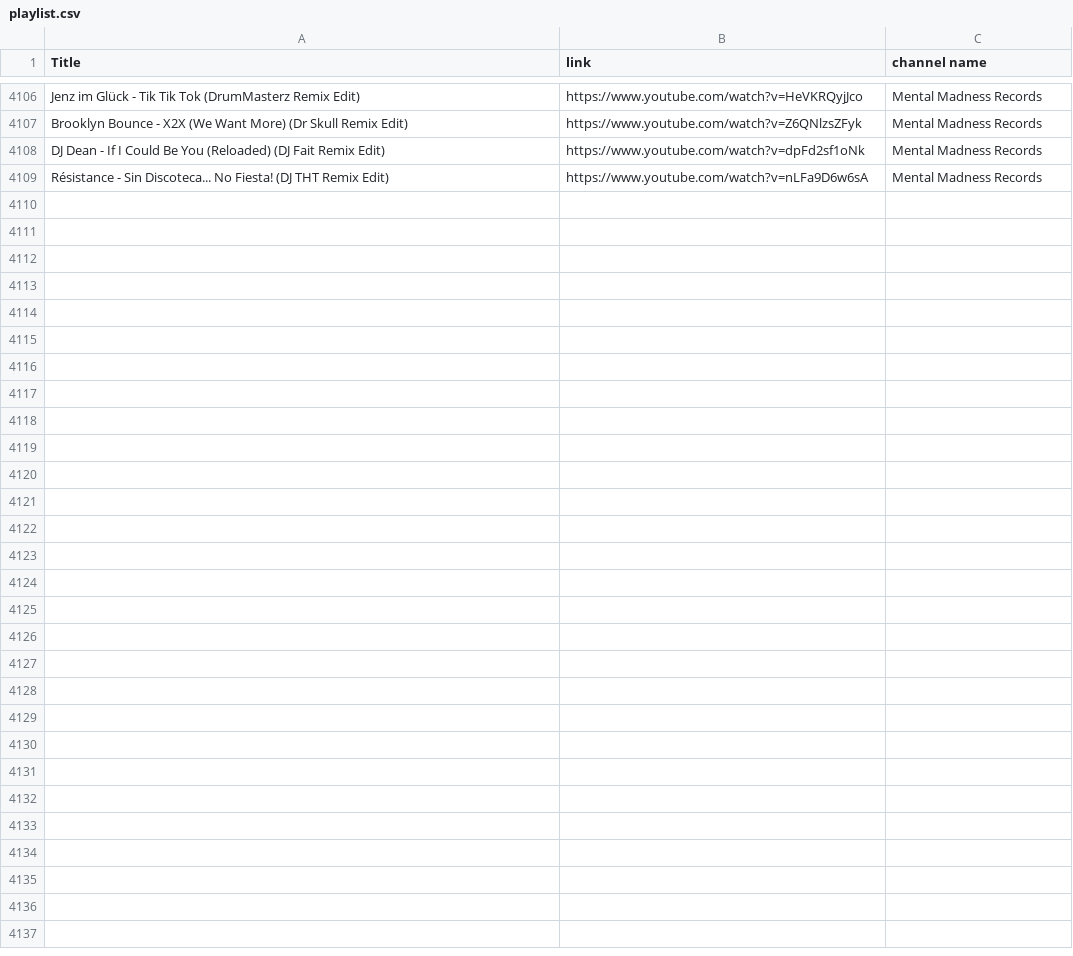
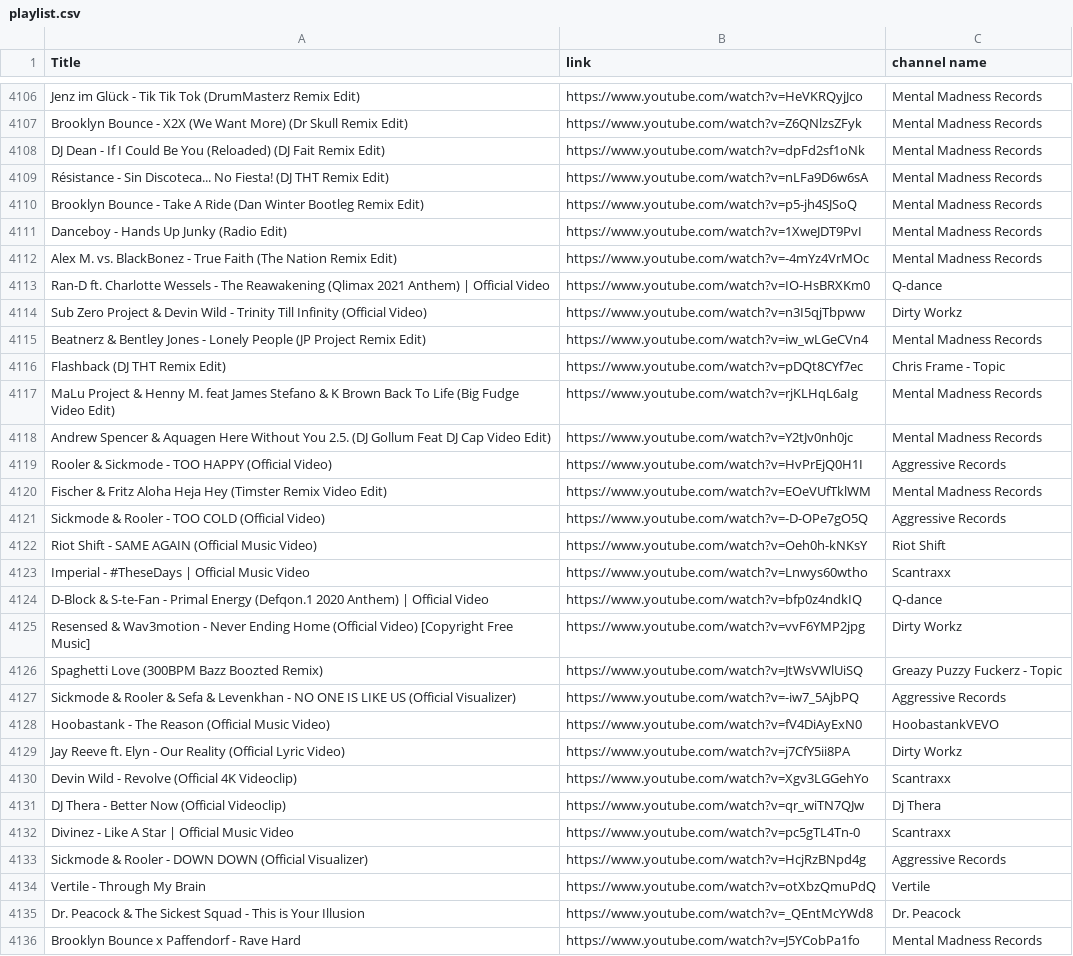
Before and after one commit to kusti420/BestSongsOfAllTime, a CSV file: CSV/playlist.csv, drawn as a sheet; only a part is shown, gaps mark what is left out; the diff names each change by its address in the sheet, - before the commit and + after, or states it on an @@ line.

Commit message:
idk

```diff
--- a/CSV/playlist.csv
+++ b/CSV/playlist.csv
+row 4110: Brooklyn Bounce - Take A Ride (Dan Winter Bootleg Remix Edit) | https://www.youtube.com/watch?v=p5-jh4SJSoQ | Mental Madness Records
+row 4111: Danceboy - Hands Up Junky (Radio Edit) | https://www.youtube.com/watch?v=1XweJDT9PvI | Mental Madness Records
+row 4112: Alex M. vs. BlackBonez - True Faith (The Nation Remix Edit) | https://www.youtube.com/watch?v=-4mYz4VrMOc | Mental Madness Records
+row 4113: Ran-D ft. Charlotte Wessels - The Reawakening (Qlimax 2021 Anthem) | Official Video | https://www.youtube.com/watch?v=IO-HsBRXKm0 | Q-dance
+row 4114: Sub Zero Project & Devin Wild - Trinity Till Infinity (Official Video) | https://www.youtube.com/watch?v=n3I5qjTbpww | Dirty Workz
+row 4115: Beatnerz & Bentley Jones - Lonely People (JP Project Remix Edit) | https://www.youtube.com/watch?v=iw_wLGeCVn4 | Mental Madness Records
+row 4116: Flashback (DJ THT Remix Edit) | https://www.youtube.com/watch?v=pDQt8CYf7ec | Chris Frame - Topic
+row 4117: MaLu Project & Henny M. feat James Stefano & K Brown Back To Life (Big Fudge Video Edit) | https://www.youtube.com/watch?v=rjKLHqL6aIg | Mental Madness Records
+row 4118: Andrew Spencer & Aquagen Here Without You 2.5. (DJ Gollum Feat DJ Cap Video Edit) | https://www.youtube.com/watch?v=Y2tJv0nh0jc | Mental Madness Records
+row 4119: Rooler & Sickmode - TOO HAPPY (Official Video) | https://www.youtube.com/watch?v=HvPrEjQ0H1I | Aggressive Records
+row 4120: Fischer & Fritz Aloha Heja Hey (Timster Remix Video Edit) | https://www.youtube.com/watch?v=EOeVUfTklWM | Mental Madness Records
+row 4121: Sickmode & Rooler - TOO COLD (Official Video) | https://www.youtube.com/watch?v=-D-OPe7gO5Q | Aggressive Records
+row 4122: Riot Shift - SAME AGAIN (Official Music Video) | https://www.youtube.com/watch?v=Oeh0h-kNKsY | Riot Shift
+row 4123: Imperial - #TheseDays | Official Music Video | https://www.youtube.com/watch?v=Lnwys60wtho | Scantraxx
+row 4124: D-Block & S-te-Fan - Primal Energy (Defqon.1 2020 Anthem) | Official Video | https://www.youtube.com/watch?v=bfp0z4ndkIQ | Q-dance
+row 4125: Resensed & Wav3motion - Never Ending Home (Official Video) [Copyright Free Music] | https://www.youtube.com/watch?v=vvF6YMP2jpg | Dirty Workz
+row 4126: Spaghetti Love (300BPM Bazz Boozted Remix) | https://www.youtube.com/watch?v=JtWsVWlUiSQ | Greazy Puzzy Fuckerz - Topic
+row 4127: Sickmode & Rooler & Sefa & Levenkhan - NO ONE IS LIKE US (Official Visualizer) | https://www.youtube.com/watch?v=-iw7_5AjbPQ | Aggressive Records
+row 4128: Hoobastank - The Reason (Official Music Video) | https://www.youtube.com/watch?v=fV4DiAyExN0 | HoobastankVEVO
+row 4129: Jay Reeve ft. Elyn - Our Reality (Official Lyric Video) | https://www.youtube.com/watch?v=j7CfY5ii8PA | Dirty Workz
+row 4130: Devin Wild - Revolve (Official 4K Videoclip) | https://www.youtube.com/watch?v=Xgv3LGGehYo | Scantraxx
+row 4131: DJ Thera - Better Now (Official Videoclip) | https://www.youtube.com/watch?v=qr_wiTN7QJw | Dj Thera
+row 4132: Divinez - Like A Star | Official Music Video | https://www.youtube.com/watch?v=pc5gTL4Tn-0 | Scantraxx
+row 4133: Sickmode & Rooler - DOWN DOWN (Official Visualizer) | https://www.youtube.com/watch?v=HcjRzBNpd4g | Aggressive Records
+row 4134: Vertile - Through My Brain | https://www.youtube.com/watch?v=otXbzQmuPdQ | Vertile
+row 4135: Dr. Peacock & The Sickest Squad - This is Your Illusion | https://www.youtube.com/watch?v=_QEntMcYWd8 | Dr. Peacock
+row 4136: Brooklyn Bounce x Paffendorf - Rave Hard | https://www.youtube.com/watch?v=J5YCobPa1fo | Mental Madness Records
```
